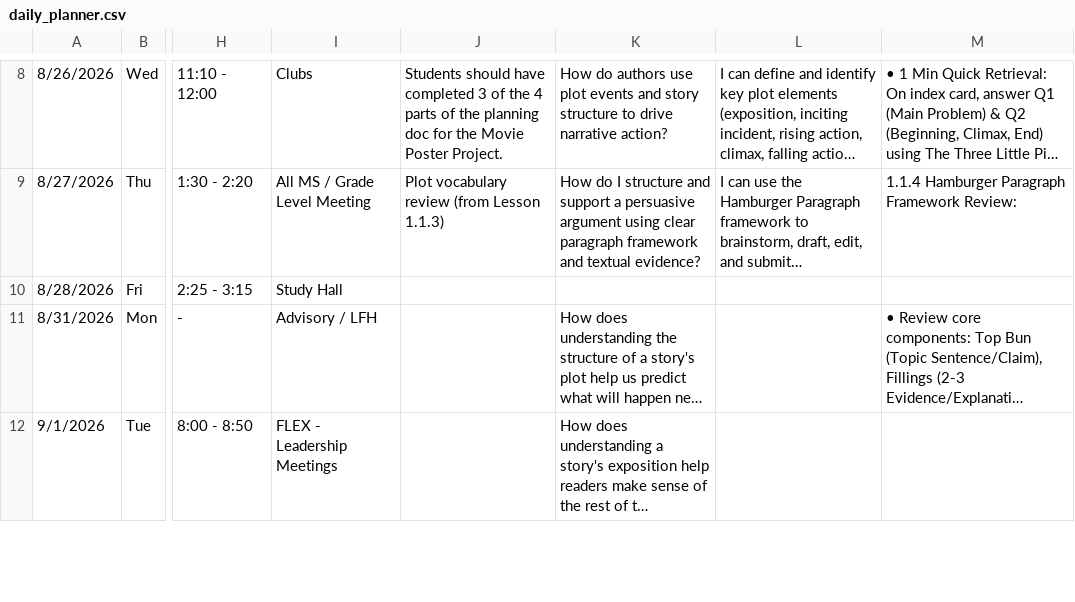
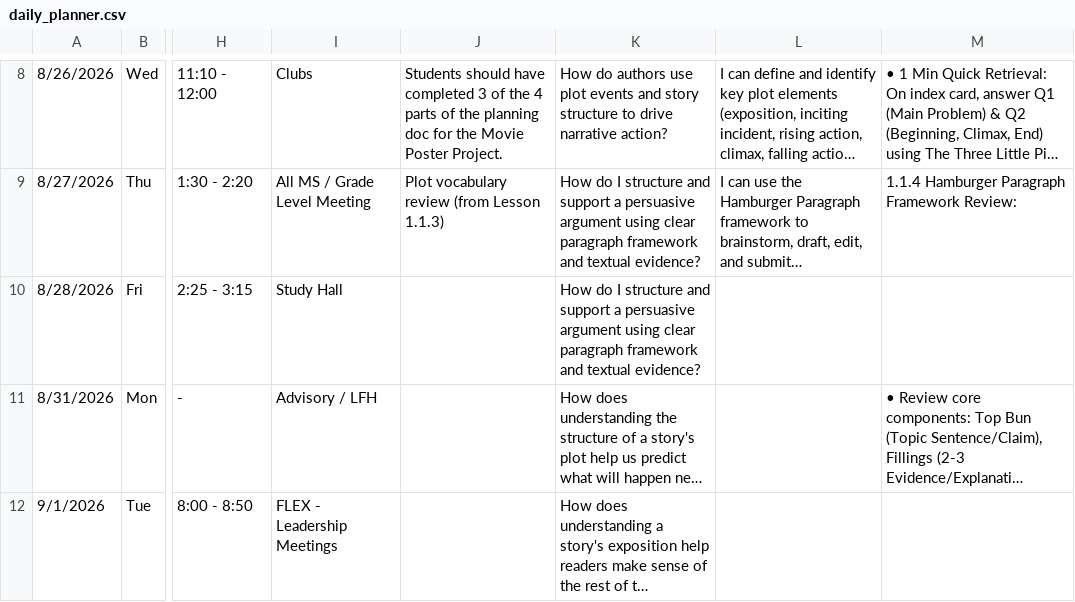
Before and after one commit to kimberlyjmartin/2026_Lesson_Planner_Calendar, a CSV file: daily_planner.csv, drawn as a sheet; only a part is shown, gaps mark what is left out; long unchanged cells end in …; the diff names each change by its address in the sheet, - before the commit and + after, or states it on an @@ line.

Commit message:
Auto-sync Daily Planner — 2026-08-26T15:40:50.825Z

```diff
--- a/daily_planner.csv
+++ b/daily_planner.csv
-K10: (empty)
+K10: How do I structure and support a persuasive argument using clear paragraph framework and textual evidence?
```
